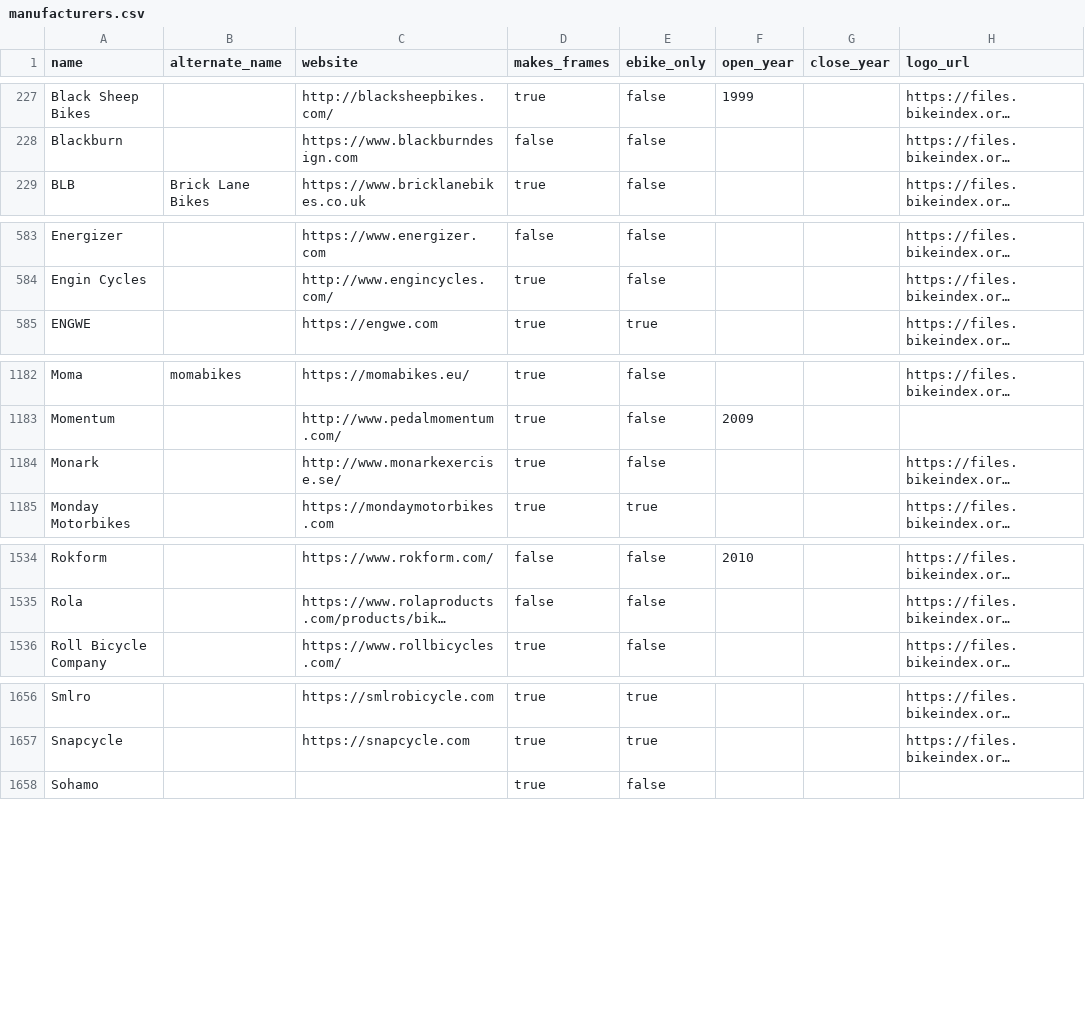
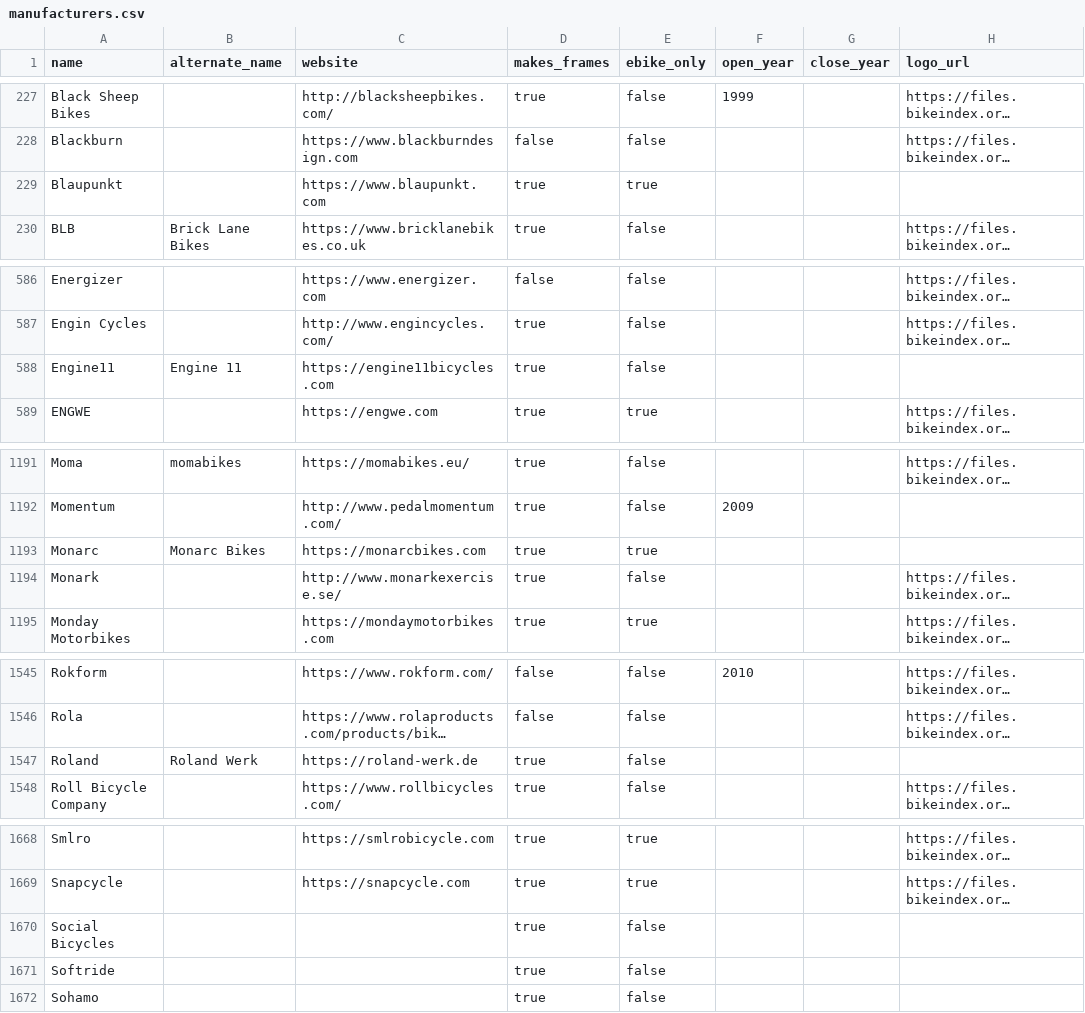
Before and after one commit to bikeindex/bike_data, a CSV file: data/manufacturers.csv, drawn as a sheet; only a part is shown, gaps mark what is left out; long unchanged cells end in …; the diff covers the shown part only; the diff names each change by its address in the sheet, - before the commit and + after, or states it on an @@ line.

Commit message:
Add some new manufacturers too

```diff
--- a/data/manufacturers.csv
+++ b/data/manufacturers.csv
+row 229: Blaupunkt |  | https://www.blaupunkt.com | true | true
+row 588: Engine11 | Engine 11 | https://engine11bicycles.com | true | false
+row 1193: Monarc | Monarc Bikes | https://monarcbikes.com | true | true
+row 1547: Roland | Roland Werk | https://roland-werk.de | true | false
+row 1670: Social Bicycles |  |  | true | false
+row 1671: Softride |  |  | true | false
```
Also changed, not shown: 14 added rows elsewhere in this file.
